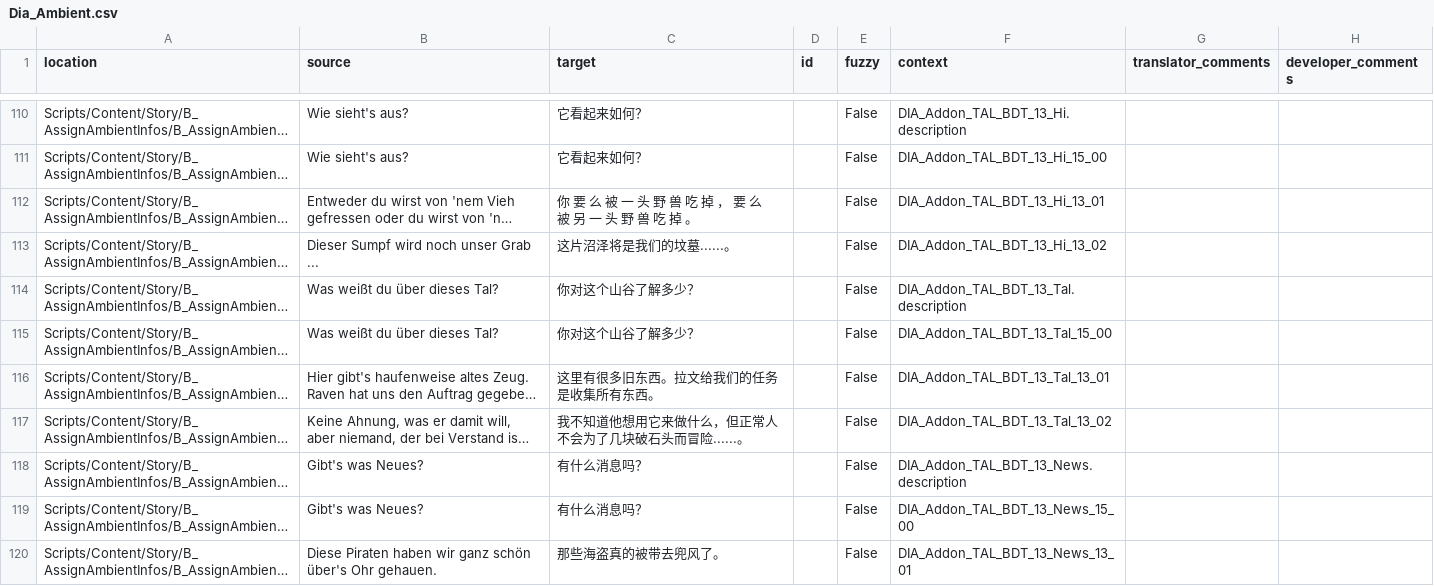
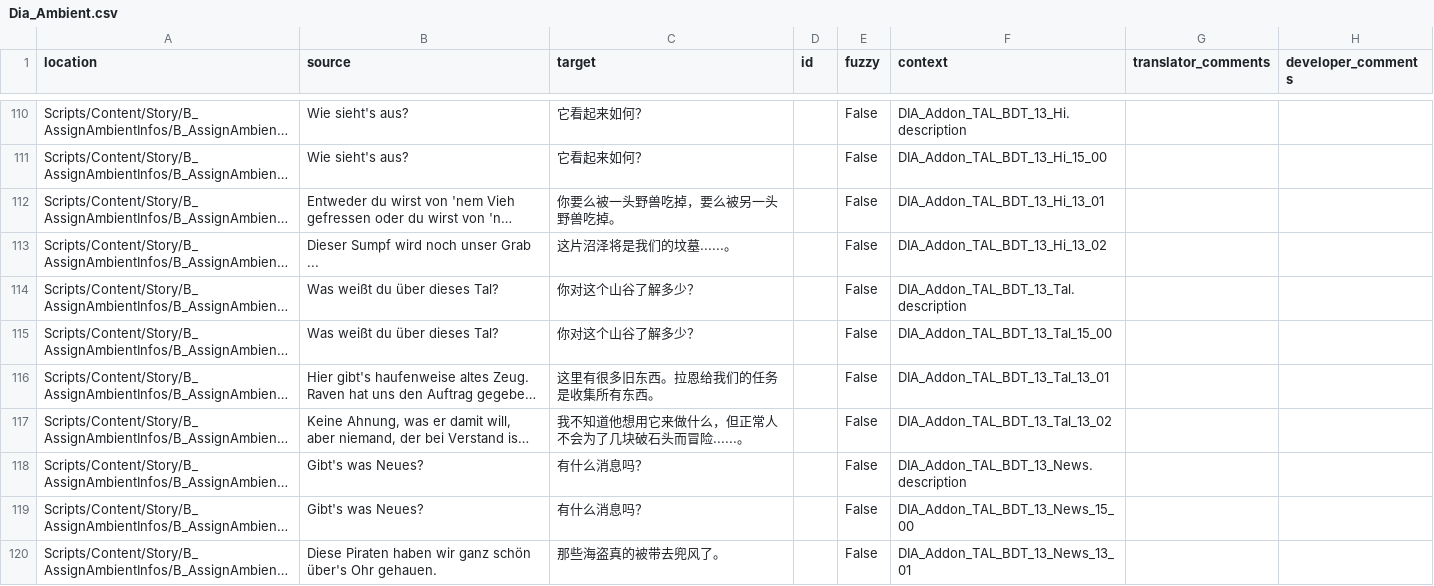
Before and after one commit to auronen/Gothic-2-localization, a CSV file: .translations/zh_Hans/Dia_Ambient.csv, drawn as a sheet; only a part is shown, gaps mark what is left out; long unchanged cells end in …; the diff covers the shown part only; the diff names each change by its address in the sheet, - before the commit and + after, or states it on an @@ line.

```diff
--- a/.translations/zh_Hans/Dia_Ambient.csv
+++ b/.translations/zh_Hans/Dia_Ambient.csv
-C112 (target): 你 要 么 被 一 头 野 兽 吃 掉 ， 要 么 被 另 一 头 野 兽 吃 掉 。
+C112 (target): 你要么被一头野兽吃掉，要么被另一头野兽吃掉。
-C116 (target): 这里有很多旧东西。拉文给我们的任务是收集所有东西。
+C116 (target): 这里有很多旧东西。拉恩给我们的任务是收集所有东西。
```
Also changed, not shown: 27 edited cells elsewhere in this file.
